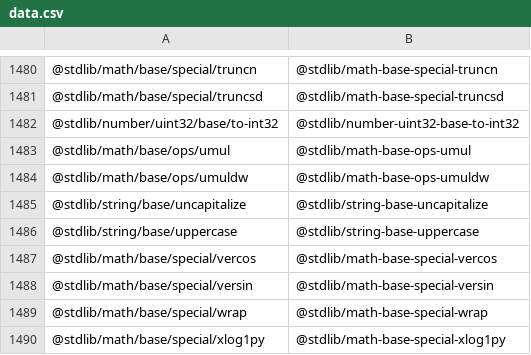
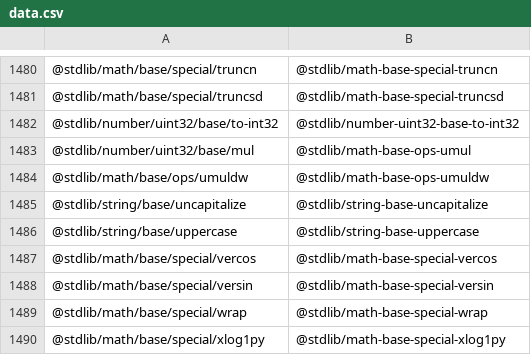
Before and after one commit to stdlib-js/namespace-pkg2standalone, a CSV file: data/data.csv, drawn as a sheet; only a part is shown, gaps mark what is left out.

```diff
--- a/data/data.csv
+++ b/data/data.csv
@@ -1482,3 +1482,3 @@
 "@stdlib/number/uint32/base/to-int32","@stdlib/number-uint32-base-to-int32"
-"@stdlib/math/base/ops/umul","@stdlib/math-base-ops-umul"
+"@stdlib/number/uint32/base/mul","@stdlib/math-base-ops-umul"
 "@stdlib/math/base/ops/umuldw","@stdlib/math-base-ops-umuldw"
```
Also changed, not shown: 4 other files.
